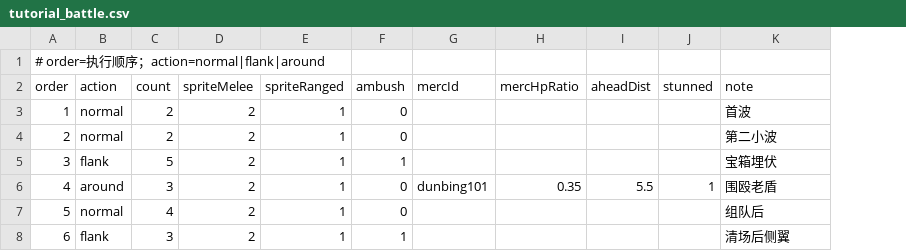
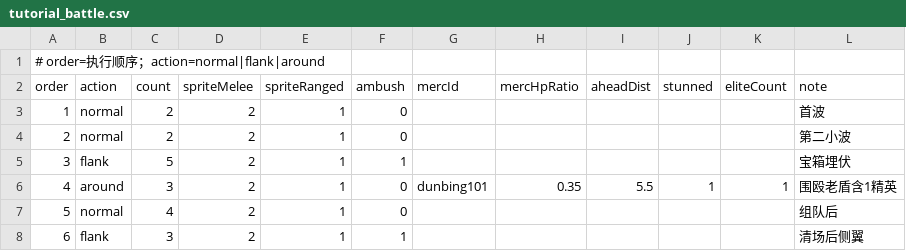
Before and after one commit to fbi02042026/-game, a CSV file: Assets/Data/Source/Tables/tutorial_battle.csv, drawn as a sheet; addresses are those after the commit; the diff names each change by its address in the sheet, - before the commit and + after, or states it on an @@ line.

Commit message:
feat: 教程战斗体验、击杀镜头与精英击破播报
提交内容：
- 击杀慢放×2 + CameraFollow ortho 拉近；Parallax/HUD 分离缩放；BeginKillWindupJuice 串联
- Hero/Monster Die(bool isCritKill) 编译修复；暴击/Boss/精英 kill windup 与远程短前摇
- 教程 step4 围殴加精英（tutorial_battle eliteCount）；屏外走入 SpawnMonsterOffscreenEnter
- 自动前后排走位（BATTLE_LANE_HALF 0.95、追敌 lane、佣兵编队偏移）
- 玩家受击全身白闪 + recovery 禁攻；PlayAttack 打断受击
- 引导立绘 Warmup、DialogueUI 名牌字号；StoryPortraitPresenter/MercRarityColors/检查工具
- 文案裂缝→裂隙（battle_quest 等）；Boss 击杀收刀顿帧+轻震；精英击破 ShowFlythrough 飞字
- Battle 场景/VFX/StageClearRewardDirector/飘字血条等关联改动

改动说明：
- 精英击破：左入→中央慢漂 1.5s→右出淡出（GlobalToastUI.ShowFlythrough）
- 本关首次精英 Toast；Boss OnKillFinisher 多 0.02s 顿帧

```diff
--- a/Assets/Data/Source/Tables/tutorial_battle.csv
+++ b/Assets/Data/Source/Tables/tutorial_battle.csv
+column K (eliteCount), row 6: 1
-L6 (note): 围殴老盾
+L6 (note): 围殴老盾含1精英
```
Also changed, not shown: 58 other files.
